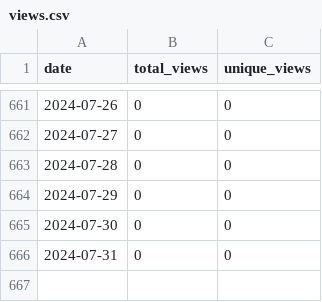
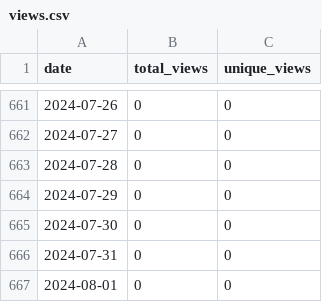
Before and after one commit to merrymitch/COMP5700, a CSV file: .traffic/views.csv, drawn as a sheet; only a part is shown, gaps mark what is left out.

```diff
--- a/.traffic/views.csv
+++ b/.traffic/views.csv
@@ -666 +666,2 @@ date,total_views,unique_views
 2024-07-31,0,0
+2024-08-01,0,0
```
Also changed, not shown: .traffic/clones.csv, 3 other files.
